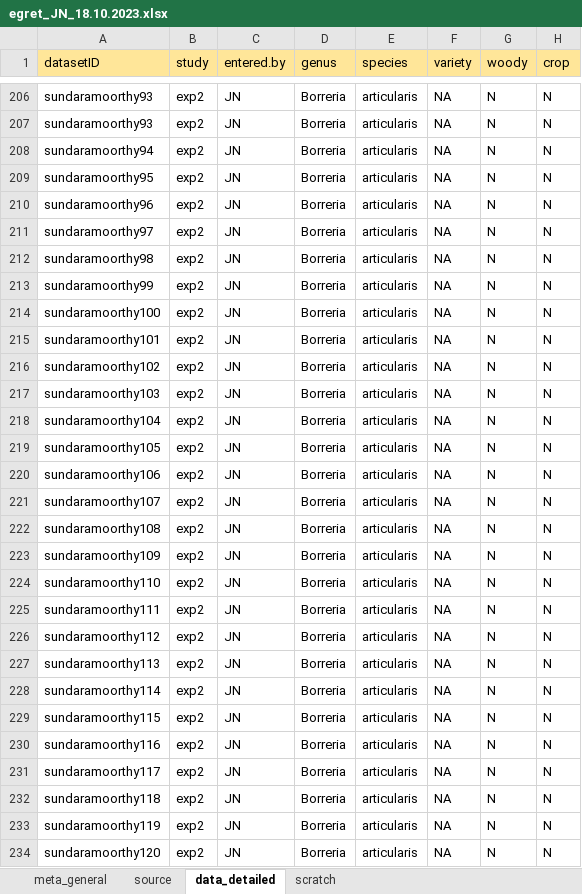
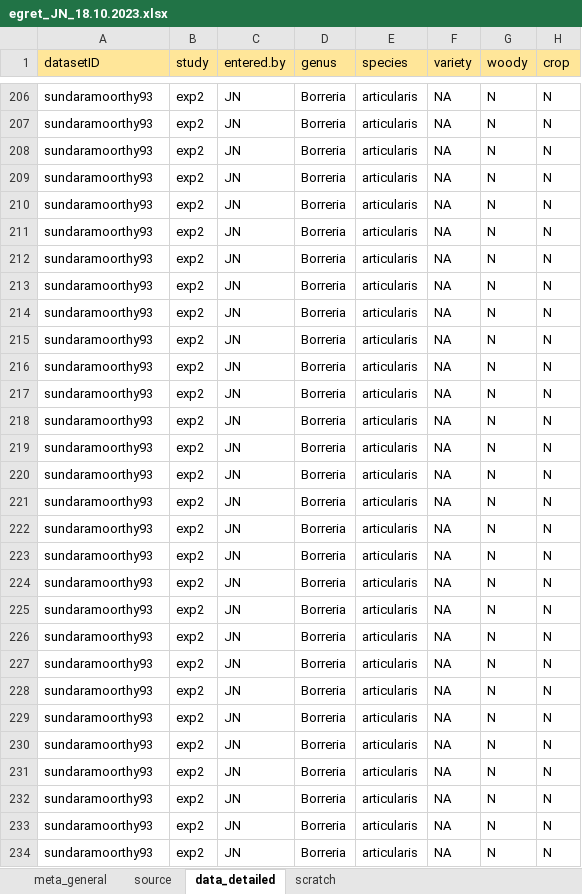
Before and after one commit to lizzieinvancouver/egret, an Excel workbook: data/egret_JN/egret_JN_18.10.2023.xlsx, sheet data_detailed, drawn as a sheet; only a part is shown, gaps mark what is left out; values as stored, in another font and other column widths than the file's, no borders; the diff covers the shown part only; the diff names each change by its address in the sheet, - before the commit and + after, or states it on an @@ line.

Commit message:
fixing year numbers for sundaramoorthy and moeini

```diff
--- a/data/egret_JN/egret_JN_18.10.2023.xlsx (sheet data_detailed)
+++ b/data/egret_JN/egret_JN_18.10.2023.xlsx (sheet data_detailed)
-A208 (datasetID): sundaramoorthy94
+A208 (datasetID): sundaramoorthy93
-A209 (datasetID): sundaramoorthy95
+A209 (datasetID): sundaramoorthy93
-A210 (datasetID): sundaramoorthy96
+A210 (datasetID): sundaramoorthy93
-A211 (datasetID): sundaramoorthy97
+A211 (datasetID): sundaramoorthy93
-A212 (datasetID): sundaramoorthy98
+A212 (datasetID): sundaramoorthy93
-A213 (datasetID): sundaramoorthy99
+A213 (datasetID): sundaramoorthy93
-A214 (datasetID): sundaramoorthy100
+A214 (datasetID): sundaramoorthy93
-A215 (datasetID): sundaramoorthy101
+A215 (datasetID): sundaramoorthy93
-A216 (datasetID): sundaramoorthy102
+A216 (datasetID): sundaramoorthy93
-A217 (datasetID): sundaramoorthy103
+A217 (datasetID): sundaramoorthy93
-A218 (datasetID): sundaramoorthy104
+A218 (datasetID): sundaramoorthy93
-A219 (datasetID): sundaramoorthy105
+A219 (datasetID): sundaramoorthy93
-A220 (datasetID): sundaramoorthy106
+A220 (datasetID): sundaramoorthy93
-A221 (datasetID): sundaramoorthy107
+A221 (datasetID): sundaramoorthy93
-A222 (datasetID): sundaramoorthy108
+A222 (datasetID): sundaramoorthy93
-A223 (datasetID): sundaramoorthy109
+A223 (datasetID): sundaramoorthy93
-A224 (datasetID): sundaramoorthy110
+A224 (datasetID): sundaramoorthy93
-A225 (datasetID): sundaramoorthy111
+A225 (datasetID): sundaramoorthy93
-A226 (datasetID): sundaramoorthy112
+A226 (datasetID): sundaramoorthy93
-A227 (datasetID): sundaramoorthy113
+A227 (datasetID): sundaramoorthy93
-A228 (datasetID): sundaramoorthy114
+A228 (datasetID): sundaramoorthy93
-A229 (datasetID): sundaramoorthy115
+A229 (datasetID): sundaramoorthy93
-A230 (datasetID): sundaramoorthy116
+A230 (datasetID): sundaramoorthy93
-A231 (datasetID): sundaramoorthy117
+A231 (datasetID): sundaramoorthy93
-A232 (datasetID): sundaramoorthy118
+A232 (datasetID): sundaramoorthy93
-A233 (datasetID): sundaramoorthy119
+A233 (datasetID): sundaramoorthy93
-A234 (datasetID): sundaramoorthy120
+A234 (datasetID): sundaramoorthy93
```
Also changed, not shown: 14 edited cells elsewhere in this sheet.
